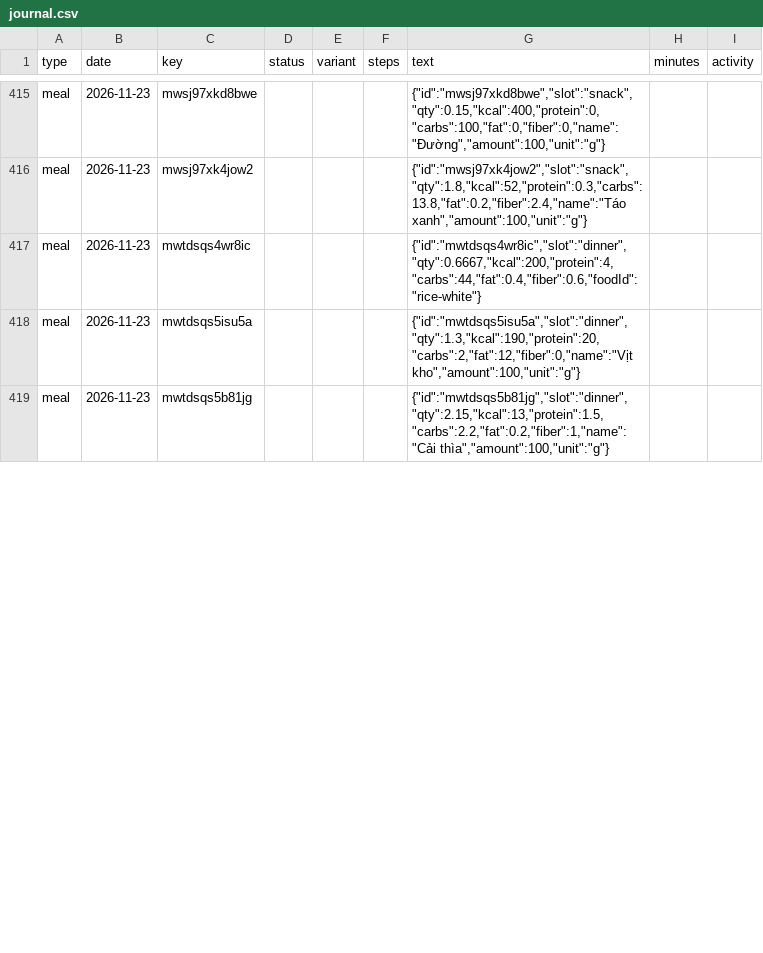
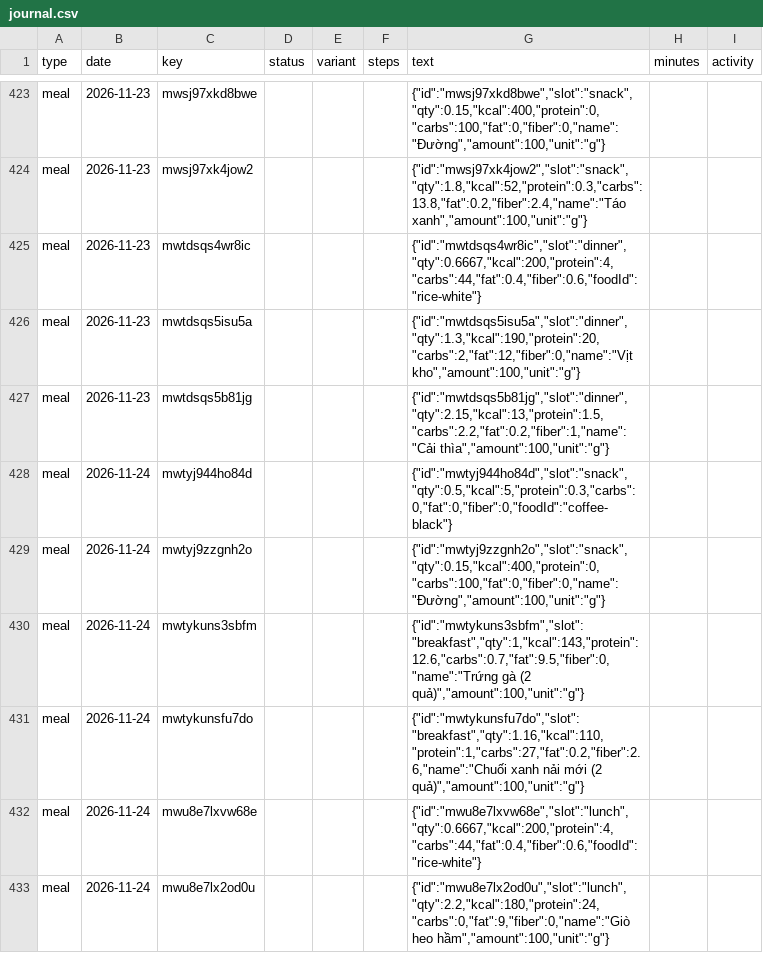
Before and after one commit to kennytruong06/client-ui-my-profile-react-web-project, a CSV file: src/data/journal/journal.csv, drawn as a sheet; only a part is shown, gaps mark what is left out; the diff covers the shown part only.

```diff
--- a/src/data/journal/journal.csv
+++ b/src/data/journal/journal.csv
@@ -430 +438,7 @@ meal,2026-11-23,mwtdsqs5isu5a,,,,"{""id"":""mwtdsqs5isu5a"",""slot"":""dinner"",
 meal,2026-11-23,mwtdsqs5b81jg,,,,"{""id"":""mwtdsqs5b81jg"",""slot"":""dinner"",""qty"":2.15,""kcal"":13,""protein"":1.5,""carbs"":2.2,""fat"":0.2,""fiber"":1,""name"":""Cải thìa"",""amount"":100,""unit"":""g""}",,
+meal,2026-11-24,mwtyj944ho84d,,,,"{""id"":""mwtyj944ho84d"",""slot"":""snack"",""qty"":0.5,""kcal"":5,""protein"":0.3,""carbs"":0,""fat"":0,""fiber"":0,""foodId"":""coffee-black""}",,
+meal,2026-11-24,mwtyj9zzgnh2o,,,,"{""id"":""mwtyj9zzgnh2o"",""slot"":""snack"",""qty"":0.15,""kcal"":400,""protein"":0,""carbs"":100,""fat"":0,""fiber"":0,""name"":""Đường"",""amount"":100,""unit"":""g""}",,
+meal,2026-11-24,mwtykuns3sbfm,,,,"{""id"":""mwtykuns3sbfm"",""slot"":""breakfast"",""qty"":1,""kcal"":143,""protein"":12.6,""carbs"":0.7,""fat"":9.5,""fiber"":0,""name"":""Trứng gà (2 quả)"",""amount"":100,""unit"":""g""}",,
+meal,2026-11-24,mwtykunsfu7do,,,,"{""id"":""mwtykunsfu7do"",""slot"":""breakfast"",""qty"":1.16,""kcal"":110,""protein"":1,""carbs"":27,""fat"":0.2,""fiber"":2.6,""name"":""Chuối xanh nải mới (2 quả)"",""amount"":100,""unit"":""g""}",,
+meal,2026-11-24,mwu8e7lxvw68e,,,,"{""id"":""mwu8e7lxvw68e"",""slot"":""lunch"",""qty"":0.6667,""kcal"":200,""protein"":4,""carbs"":44,""fat"":0.4,""fiber"":0.6,""foodId"":""rice-white""}",,
+meal,2026-11-24,mwu8e7lx2od0u,,,,"{""id"":""mwu8e7lx2od0u"",""slot"":""lunch"",""qty"":2.2,""kcal"":180,""protein"":24,""carbs"":0,""fat"":9,""fiber"":0,""name"":""Giò heo hầm"",""amount"":100,""unit"":""g""}",,
```
Also changed, not shown: 12 added rows, 2 removed rows and 26 edited cells elsewhere in this file.
